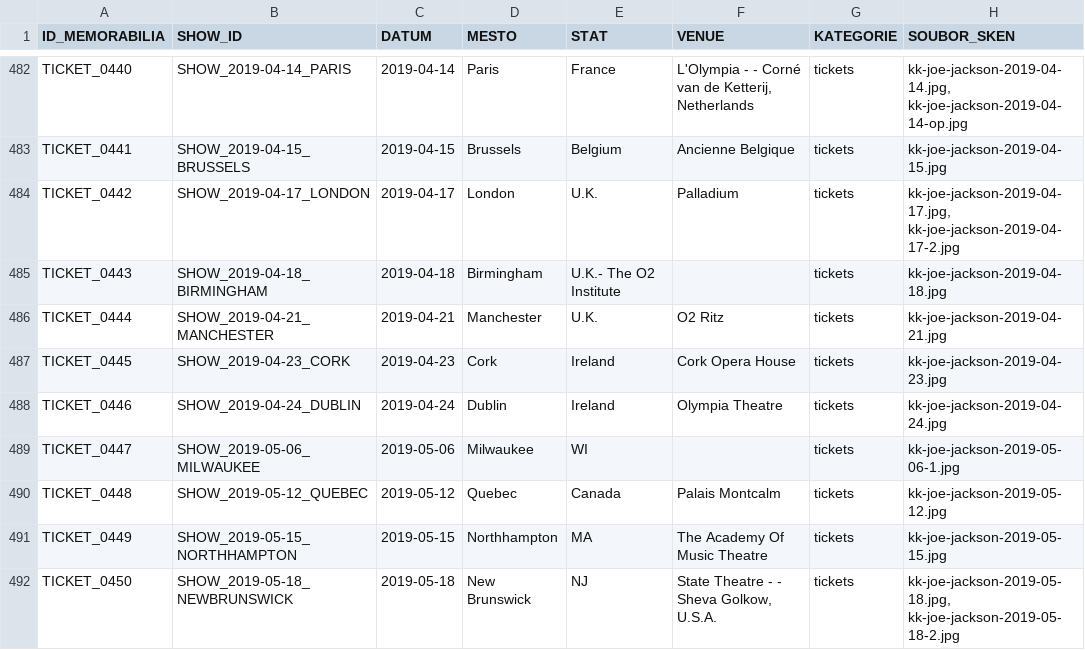
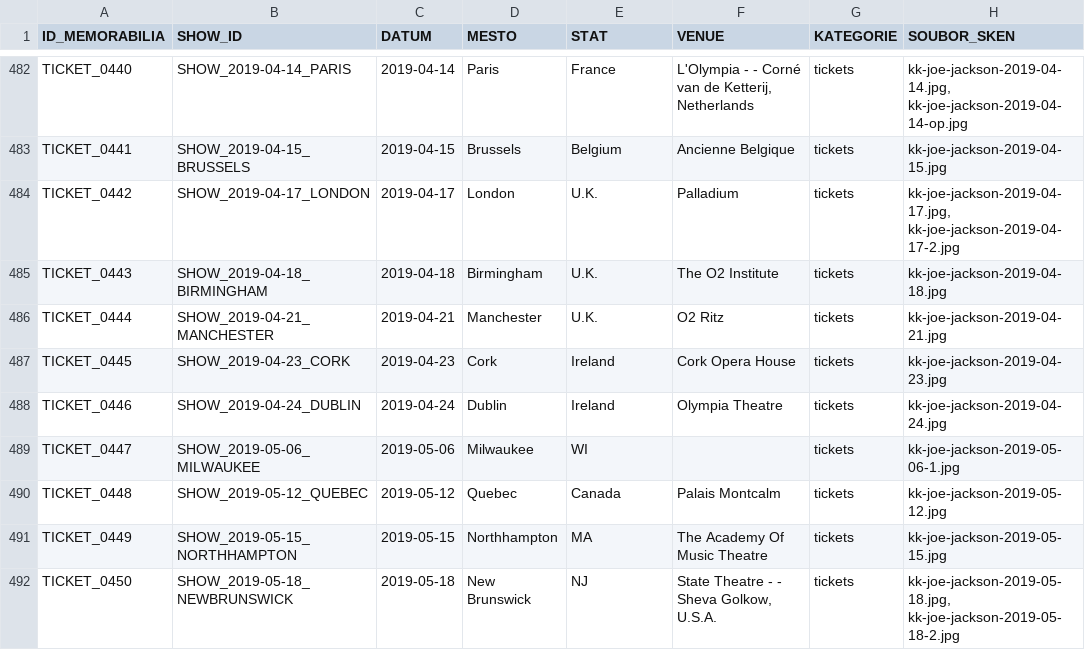
Before and after one commit to 19forever/joe-jackson-tickets, a CSV file: joe_jackson_tickets_cleaned.csv, drawn as a sheet; only a part is shown, gaps mark what is left out; the diff names each change by its address in the sheet, - before the commit and + after, or states it on an @@ line.

Commit message:
Update record TICKET_0443 via Web Editor

```diff
--- a/joe_jackson_tickets_cleaned.csv
+++ b/joe_jackson_tickets_cleaned.csv
-E485 (STAT): U.K.- The O2 Institute
+E485 (STAT): U.K.
-F485 (VENUE): (empty)
+F485 (VENUE): The O2 Institute
```
